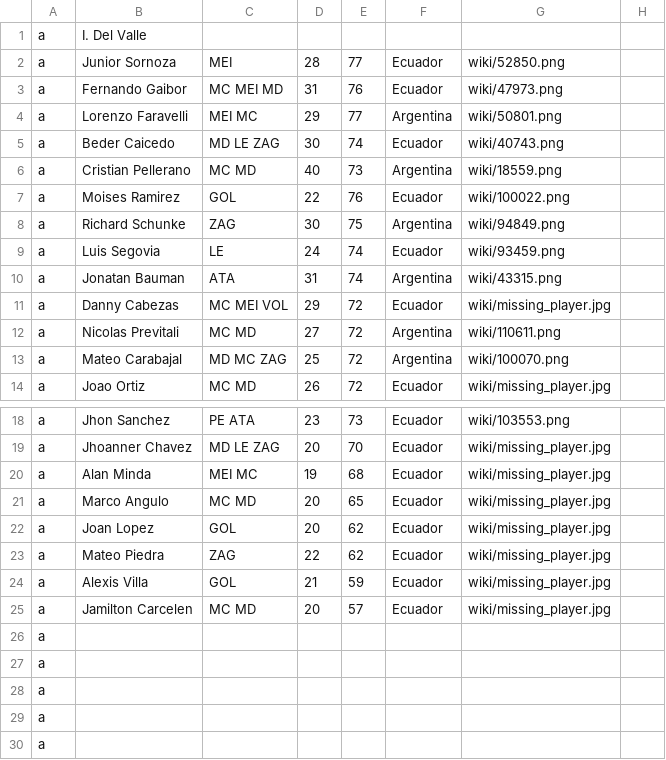
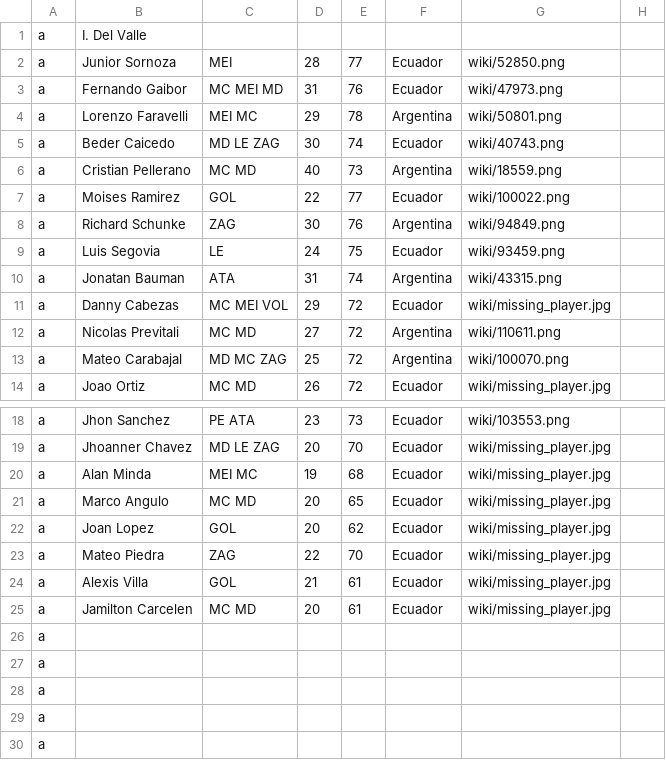
Before and after one commit to gaoypChina/FIFA-Flutter, a CSV file: assets/csv/merconorte.csv, drawn as a sheet; only a part is shown, gaps mark what is left out; the diff names each change by its address in the sheet, - before the commit and + after, or states it on an @@ line.

```diff
--- a/assets/csv/merconorte.csv
+++ b/assets/csv/merconorte.csv
-E4: 77
+E4: 78
-E7: 76
+E7: 77
-E8: 75
+E8: 76
-E9: 74
+E9: 75
-E23: 62
+E23: 70
-E24: 59
+E24: 61
-E25: 57
+E25: 61
```
Also changed, not shown: assets/csv/brasil.csv, 45 other files.
